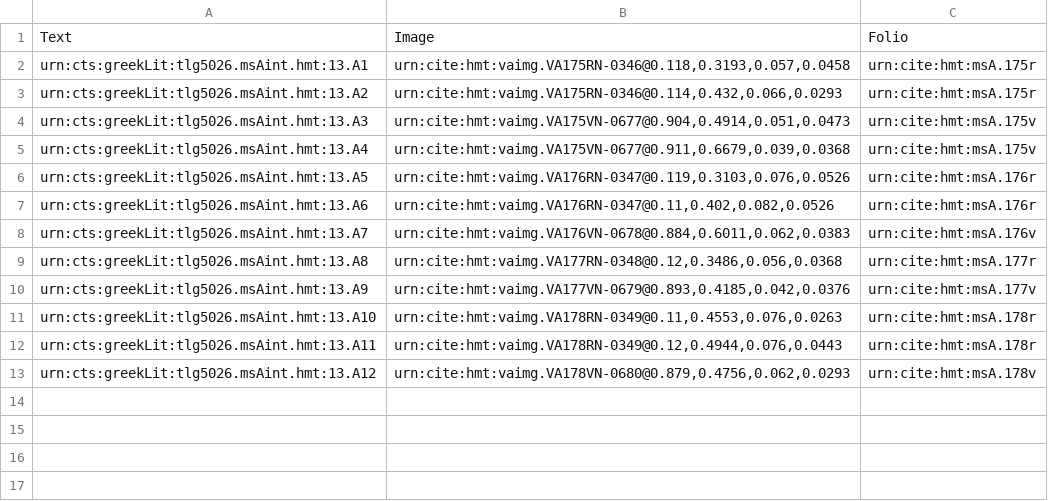
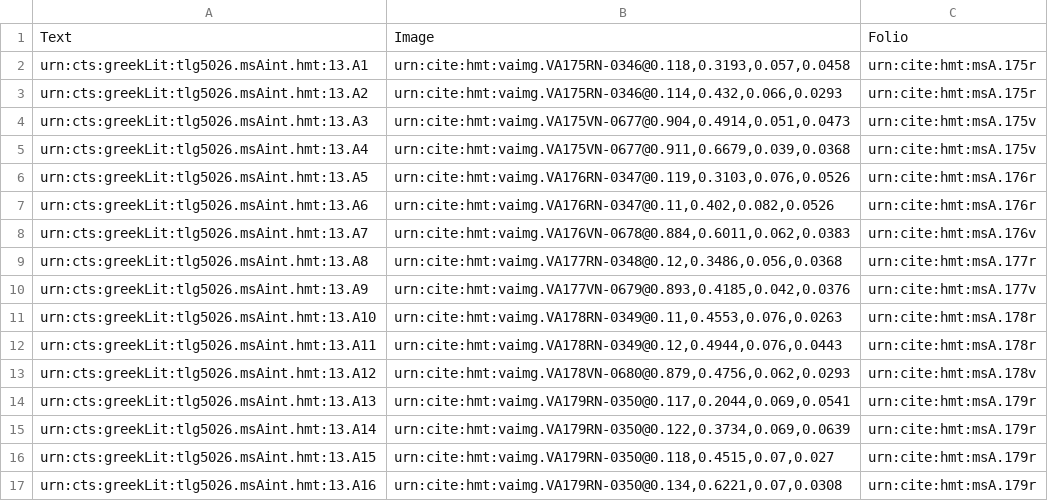
Before and after one commit to hmteditors/gustavus, a CSV file: collections/venA-interior.csv, drawn as a sheet.

Commit message:
Update venA-interior.csv

```diff
--- a/collections/venA-interior.csv
+++ b/collections/venA-interior.csv
@@ -13 +13,5 @@ urn:cts:greekLit:tlg5026.msAint.hmt:13.A11,"urn:cite:hmt:vaimg.VA178RN-0349@0.12
 urn:cts:greekLit:tlg5026.msAint.hmt:13.A12,"urn:cite:hmt:vaimg.VA178VN-0680@0.879,0.4756,0.062,0.0293",urn:cite:hmt:msA.178v
+urn:cts:greekLit:tlg5026.msAint.hmt:13.A13,"urn:cite:hmt:vaimg.VA179RN-0350@0.117,0.2044,0.069,0.0541",urn:cite:hmt:msA.179r
+urn:cts:greekLit:tlg5026.msAint.hmt:13.A14,"urn:cite:hmt:vaimg.VA179RN-0350@0.122,0.3734,0.069,0.0639",urn:cite:hmt:msA.179r
+urn:cts:greekLit:tlg5026.msAint.hmt:13.A15,"urn:cite:hmt:vaimg.VA179RN-0350@0.118,0.4515,0.07,0.027",urn:cite:hmt:msA.179r
+urn:cts:greekLit:tlg5026.msAint.hmt:13.A16,"urn:cite:hmt:vaimg.VA179RN-0350@0.134,0.6221,0.07,0.0308",urn:cite:hmt:msA.179r
```
